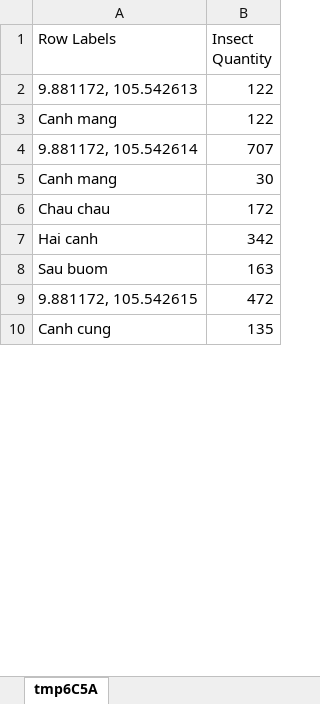
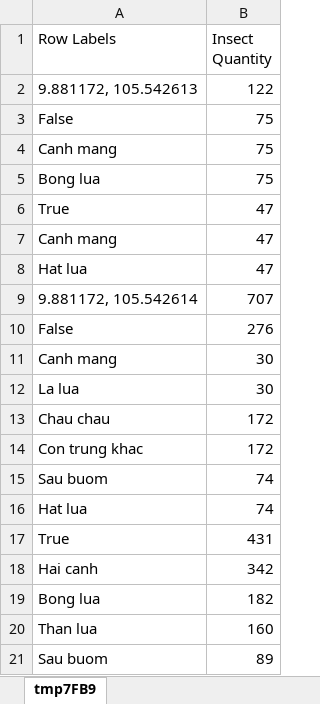
Before and after one commit to codeformylife/DataWareHouseLearning, an Excel workbook: IS1308_SSAS_MultidimentionalAndDataMining/IS1308_SSAS_MultidimentionalAndDataMining/Question 1.xlsx, sheet tmp7FB9, drawn as a sheet; only a part is shown; the shorter side is filled out with more unchanged rows; values as stored, in another font and other column widths than the file's, no borders; charts and pictures not drawn; addresses are those after the commit; the diff covers the shown part only; the diff names each change by its address in the sheet, - before the commit and + after, or states it on an @@ line.

```diff
--- a/IS1308_SSAS_MultidimentionalAndDataMining/IS1308_SSAS_MultidimentionalAndDataMining/Question 1.xlsx (sheet tmp7FB9)
+++ b/IS1308_SSAS_MultidimentionalAndDataMining/IS1308_SSAS_MultidimentionalAndDataMining/Question 1.xlsx (sheet tmp7FB9)
-sheet tab: tmp6C5A
+sheet tab: tmp7FB9
+row 3: False | 75
-B4 (Insect Quantity): 122
+B4 (Insect Quantity): 75
+row 5: Bong lua | 75
+row 6: True | 47
+row 7: Canh mang | 47
+row 8: Hat lua | 47
+row 10: False | 276
+row 12: La lua | 30
+row 14: Con trung khac | 172
+row 15: Sau buom | 74
+row 16: Hat lua | 74
+row 17: True | 431
+row 19: Bong lua | 182
+row 20: Than lua | 160
-B21 (Insect Quantity): 163
+B21 (Insect Quantity): 89
```
Also changed, not shown: 404 added rows and 2 edited cells elsewhere in this sheet, charts or pictures, IS1308_SSAS_MultidimentionalAndDataMining/IS1308_SSAS_MultidimentionalAndDataMining/Question 2.xlsx, IS1308_SSAS_MultidimentionalAndDataMining/IS1308_SSAS_MultidimentionalAndDataMining/Question 3.xlsx, 15 other files.
